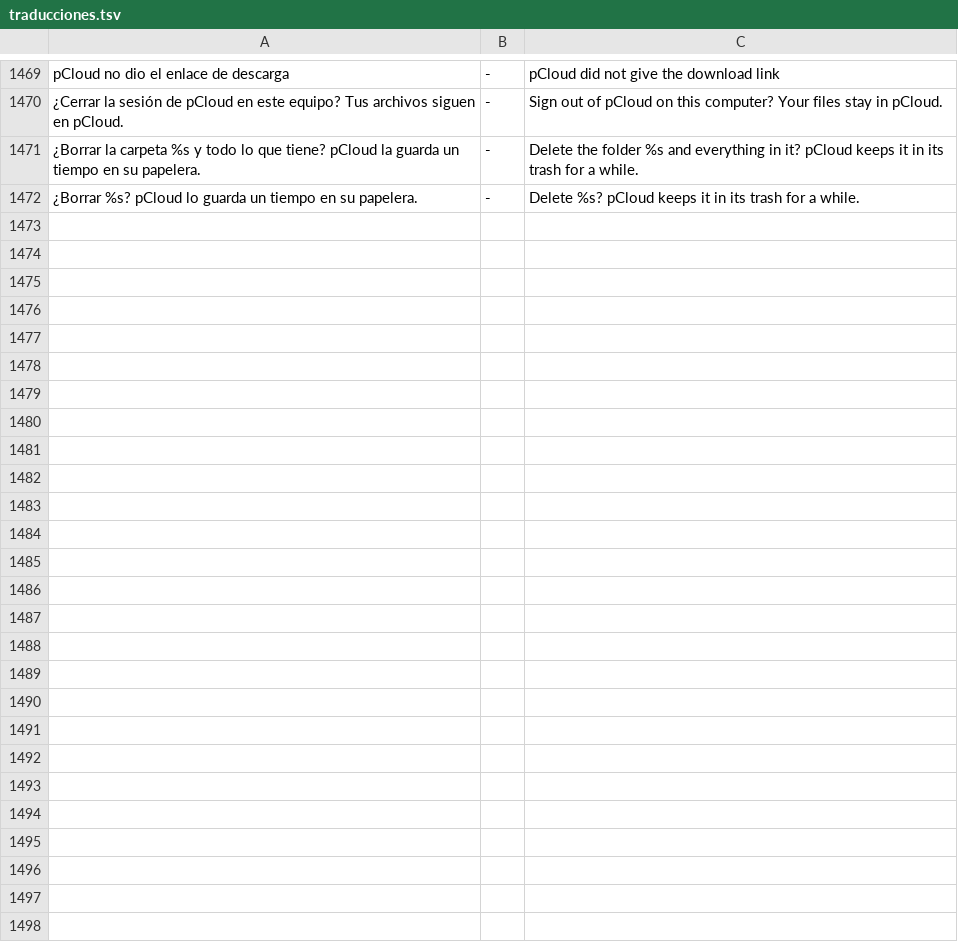
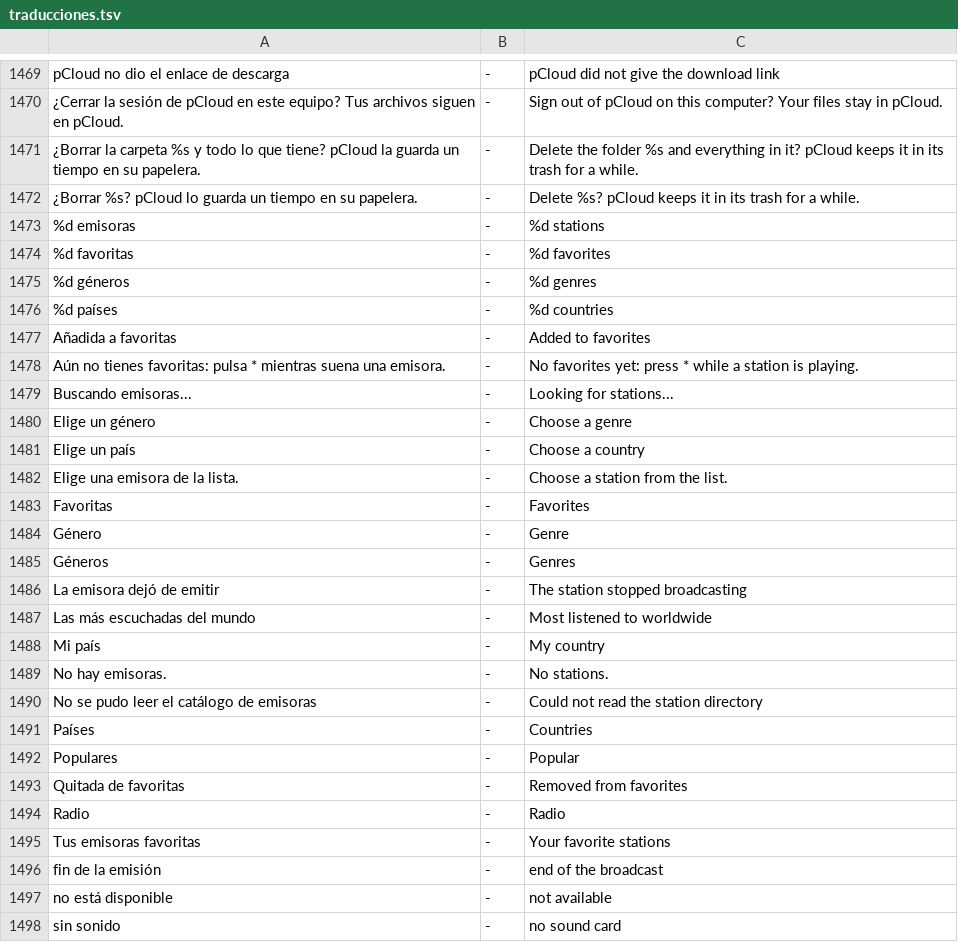
Before and after one commit to opentradingtop/zunzunos, a TSV file: tools/traducciones.tsv, drawn as a sheet; only a part is shown, gaps mark what is left out.

```diff
--- a/tools/traducciones.tsv
+++ b/tools/traducciones.tsv
@@ -1472 +1472,27 @@ pCloud no dio el enlace de descarga	-	pCloud did not give the download link
 ¿Borrar %s? pCloud lo guarda un tiempo en su papelera.	-	Delete %s? pCloud keeps it in its trash for a while.
+%d emisoras	-	%d stations
+%d favoritas	-	%d favorites
+%d géneros	-	%d genres
+%d países	-	%d countries
+Añadida a favoritas	-	Added to favorites
+Aún no tienes favoritas: pulsa * mientras suena una emisora.	-	No favorites yet: press * while a station is playing.
+Buscando emisoras...	-	Looking for stations...
+Elige un género	-	Choose a genre
+Elige un país	-	Choose a country
+Elige una emisora de la lista.	-	Choose a station from the list.
+Favoritas	-	Favorites
+Género	-	Genre
+Géneros	-	Genres
+La emisora dejó de emitir	-	The station stopped broadcasting
+Las más escuchadas del mundo	-	Most listened to worldwide
+Mi país	-	My country
+No hay emisoras.	-	No stations.
+No se pudo leer el catálogo de emisoras	-	Could not read the station directory
+Países	-	Countries
+Populares	-	Popular
+Quitada de favoritas	-	Removed from favorites
+Radio	-	Radio
+Tus emisoras favoritas	-	Your favorite stations
+fin de la emisión	-	end of the broadcast
+no está disponible	-	not available
+sin sonido	-	no sound card
```
Also changed, not shown: 33 other files.
